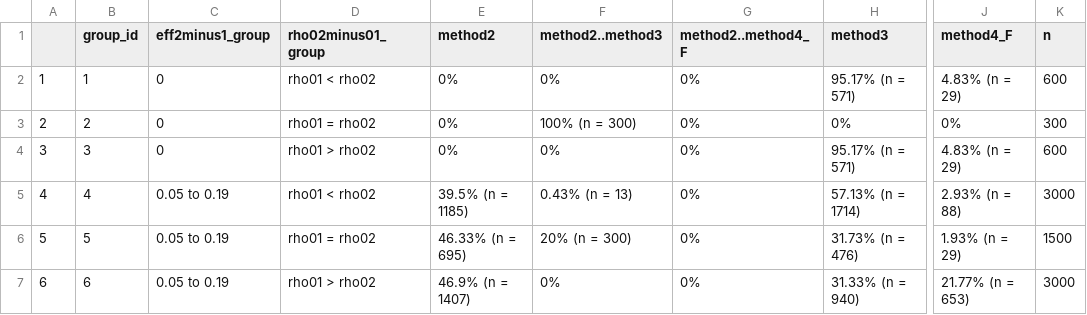
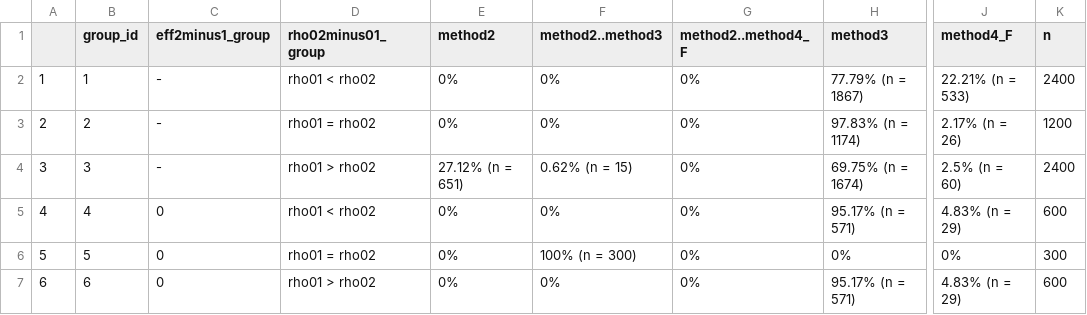
Before and after one commit to melodyaowen/hybrid2numerical, a CSV file: StandardizedTables/Summary_3_STD.csv, drawn as a sheet; only a part is shown, gaps mark what is left out; the diff covers the shown part only; the diff names each change by its address in the sheet, - before the commit and + after, or states it on an @@ line.

```diff
--- a/StandardizedTables/Summary_3_STD.csv
+++ b/StandardizedTables/Summary_3_STD.csv
-C2:C4 (eff2minus1_group): 0
+C2:C4 (eff2minus1_group): -
-H2 (method3): 95.17% (n = 571)
+H2 (method3): 77.79% (n = 1867)
-J2 (method4_F): 4.83% (n = 29)
+J2 (method4_F): 22.21% (n = 533)
-K2 (n): 600
+K2 (n): 2400
-F3 (method2..method3): 100% (n = 300)
+F3 (method2..method3): 0%
-H3 (method3): 0%
+H3 (method3): 97.83% (n = 1174)
-J3 (method4_F): 0%
+J3 (method4_F): 2.17% (n = 26)
-K3 (n): 300
+K3 (n): 1200
-E4 (method2): 0%
+E4 (method2): 27.12% (n = 651)
-F4 (method2..method3): 0%
+F4 (method2..method3): 0.62% (n = 15)
-H4 (method3): 95.17% (n = 571)
+H4 (method3): 69.75% (n = 1674)
-J4 (method4_F): 4.83% (n = 29)
+J4 (method4_F): 2.5% (n = 60)
-K4 (n): 600
+K4 (n): 2400
-C5:C7 (eff2minus1_group): 0.05 to 0.19
+C5:C7 (eff2minus1_group): 0
-E5 (method2): 39.5% (n = 1185)
+E5 (method2): 0%
-F5 (method2..method3): 0.43% (n = 13)
+F5 (method2..method3): 0%
-H5 (method3): 57.13% (n = 1714)
+H5 (method3): 95.17% (n = 571)
-J5 (method4_F): 2.93% (n = 88)
+J5 (method4_F): 4.83% (n = 29)
-K5 (n): 3000
+K5 (n): 600
-E6 (method2): 46.33% (n = 695)
+E6 (method2): 0%
-F6 (method2..method3): 20% (n = 300)
+F6 (method2..method3): 100% (n = 300)
-H6 (method3): 31.73% (n = 476)
+H6 (method3): 0%
-J6 (method4_F): 1.93% (n = 29)
+J6 (method4_F): 0%
-K6 (n): 1500
+K6 (n): 300
-E7 (method2): 46.9% (n = 1407)
+E7 (method2): 0%
-H7 (method3): 31.33% (n = 940)
+H7 (method3): 95.17% (n = 571)
-J7 (method4_F): 21.77% (n = 653)
+J7 (method4_F): 4.83% (n = 29)
-K7 (n): 3000
+K7 (n): 600
```
Also changed, not shown: 3 added rows and 52 edited cells elsewhere in this file, StandardizedTables/Summary_1_STD.csv, StandardizedTables/Summary_2_STD.csv, 3 other files.
